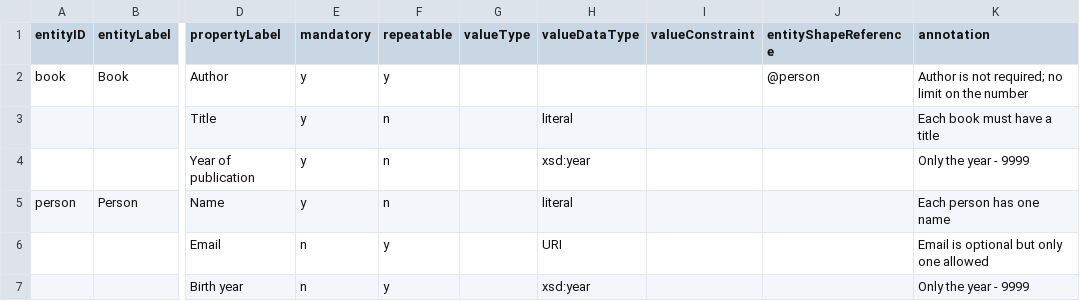
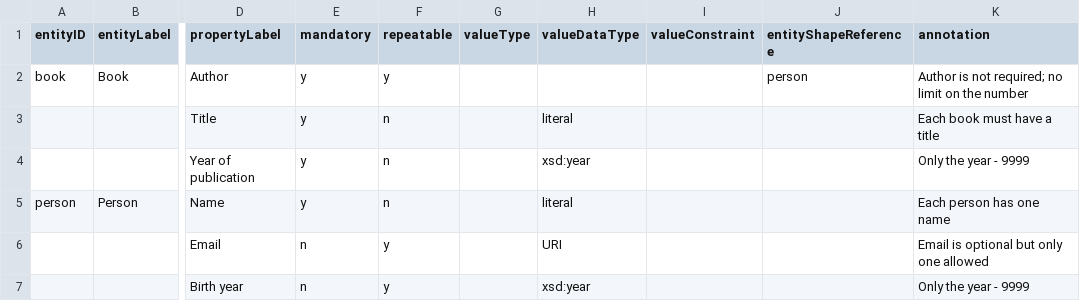
Before and after one commit to dcmi/dcap, a CSV file: prototypes/simple/simpleInstance.csv, drawn as a sheet; only a part is shown, gaps mark what is left out; the diff names each change by its address in the sheet, - before the commit and + after, or states it on an @@ line.

Commit message:
removed "@"

```diff
--- a/prototypes/simple/simpleInstance.csv
+++ b/prototypes/simple/simpleInstance.csv
-J2 (entityShapeReference): @person
+J2 (entityShapeReference): person
```
